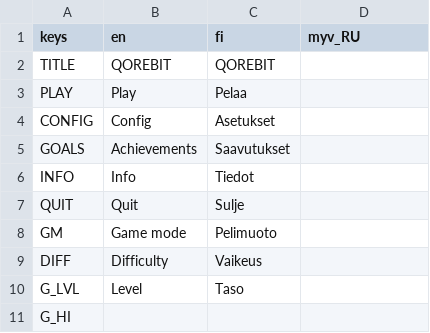
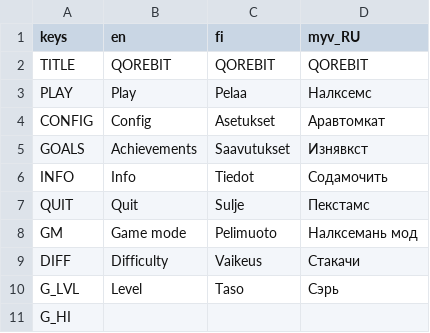
Before and after one commit to WilllRU/QBLang_List, a CSV file: Lang_list.csv, drawn as a sheet.

Commit message:
Update Lang_list.csv
Эрзясь поладозь

```diff
--- a/Lang_list.csv
+++ b/Lang_list.csv
@@ -1,11 +1,11 @@
 keys,en,fi,myv_RU
-TITLE,QOREBIT,QOREBIT,
-PLAY,Play,Pelaa,
-CONFIG,Config,Asetukset,
-GOALS,Achievements,Saavutukset,
-INFO,Info,Tiedot,
-QUIT,Quit,Sulje,
-GM,Game mode,Pelimuoto,
-DIFF,Difficulty,Vaikeus,
-G_LVL,Level,Taso,
+TITLE,QOREBIT,QOREBIT,QOREBIT
+PLAY,Play,Pelaa,Налксемс
+CONFIG,Config,Asetukset,Аравтомкат
+GOALS,Achievements,Saavutukset,Изнявкст
+INFO,Info,Tiedot,Содамочить
+QUIT,Quit,Sulje,Пекстамс
+GM,Game mode,Pelimuoto,Налксемань мод
+DIFF,Difficulty,Vaikeus,Стакачи
+G_LVL,Level,Taso,Сэрь
 G_HI,,,
```
